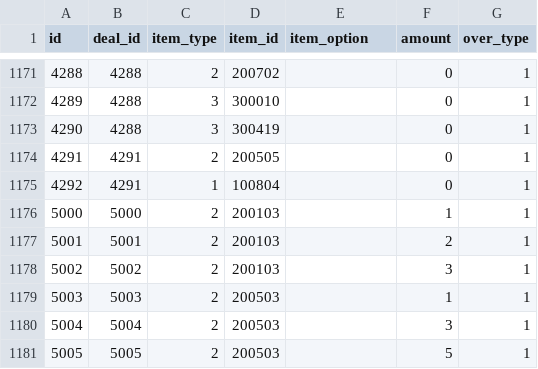
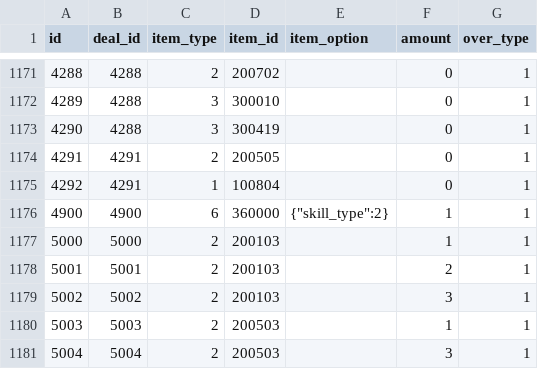
Before and after one commit to ketakeda/MTC-Plan, a CSV file: master/csv/reward_items.csv, drawn as a sheet; only a part is shown, gaps mark what is left out; the shorter side is filled out with more unchanged rows.

```diff
--- a/master/csv/reward_items.csv
+++ b/master/csv/reward_items.csv
@@ -1175,2 +1175,3 @@ id,deal_id,item_type,item_id,item_option,amount,over_type
 4292,4291,1,100804,,0,1
+4900,4900,6,360000,"{""skill_type"":2}",1,1
 5000,5000,2,200103,,1,1
```
Also changed, not shown: master/csv/great_war_area_reward_patterns.csv, master/csv/great_war_national_reward_patterns.csv, 2 other files.
